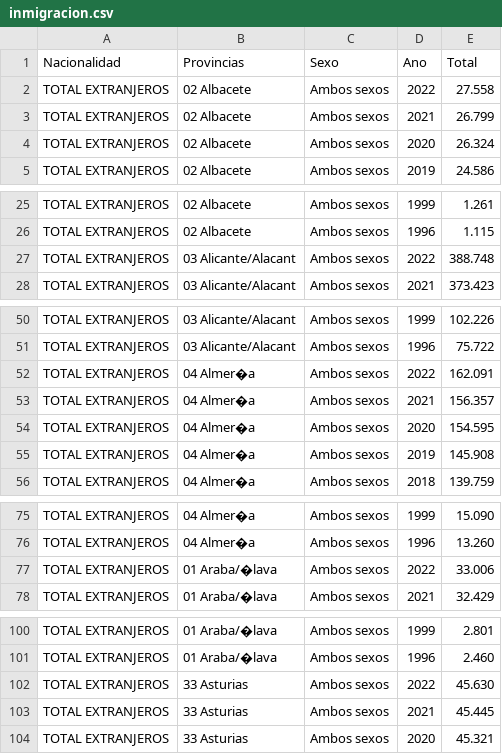
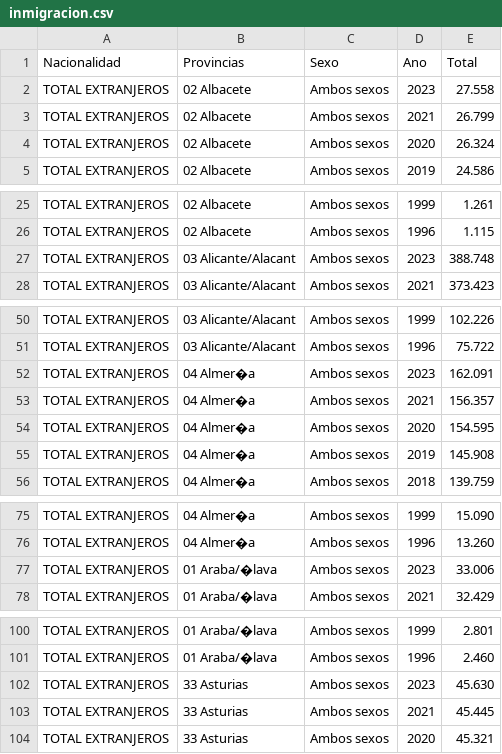
Before and after one commit to MiguelIbanezG/Prediccion-elecciones, a CSV file: ine/inmigracion.csv, drawn as a sheet; only a part is shown, gaps mark what is left out; the diff covers the shown part only.

Commit message:
inmigracion

```diff
--- a/ine/inmigracion.csv
+++ b/ine/inmigracion.csv
@@ -1,3 +1,3 @@
 Nacionalidad;Provincias;Sexo;Ano;Total
-TOTAL EXTRANJEROS;02 Albacete;Ambos sexos;2022;27.558
+TOTAL EXTRANJEROS;02 Albacete;Ambos sexos;2023;27.558
 TOTAL EXTRANJEROS;02 Albacete;Ambos sexos;2021;26.799
@@ -26,3 +26,3 @@ TOTAL EXTRANJEROS;02 Albacete;Ambos sexos;1999;1.261
 TOTAL EXTRANJEROS;02 Albacete;Ambos sexos;1996;1.115
-TOTAL EXTRANJEROS;03 Alicante/Alacant;Ambos sexos;2022;388.748
+TOTAL EXTRANJEROS;03 Alicante/Alacant;Ambos sexos;2023;388.748
 TOTAL EXTRANJEROS;03 Alicante/Alacant;Ambos sexos;2021;373.423
@@ -51,3 +51,3 @@ TOTAL EXTRANJEROS;03 Alicante/Alacant;Ambos sexos;1999;102.226
 TOTAL EXTRANJEROS;03 Alicante/Alacant;Ambos sexos;1996;75.722
-TOTAL EXTRANJEROS;04 Almer�a;Ambos sexos;2022;162.091
+TOTAL EXTRANJEROS;04 Almer�a;Ambos sexos;2023;162.091
 TOTAL EXTRANJEROS;04 Almer�a;Ambos sexos;2021;156.357
@@ -76,3 +76,3 @@ TOTAL EXTRANJEROS;04 Almer�a;Ambos sexos;1999;15.090
 TOTAL EXTRANJEROS;04 Almer�a;Ambos sexos;1996;13.260
-TOTAL EXTRANJEROS;01 Araba/�lava;Ambos sexos;2022;33.006
+TOTAL EXTRANJEROS;01 Araba/�lava;Ambos sexos;2023;33.006
 TOTAL EXTRANJEROS;01 Araba/�lava;Ambos sexos;2021;32.429
@@ -101,3 +101,3 @@ TOTAL EXTRANJEROS;01 Araba/�lava;Ambos sexos;1999;2.801
 TOTAL EXTRANJEROS;01 Araba/�lava;Ambos sexos;1996;2.460
-TOTAL EXTRANJEROS;33 Asturias;Ambos sexos;2022;45.630
+TOTAL EXTRANJEROS;33 Asturias;Ambos sexos;2023;45.630
 TOTAL EXTRANJEROS;33 Asturias;Ambos sexos;2021;45.445
```
Also changed, not shown: 47 edited cells elsewhere in this file, 13 other files.
